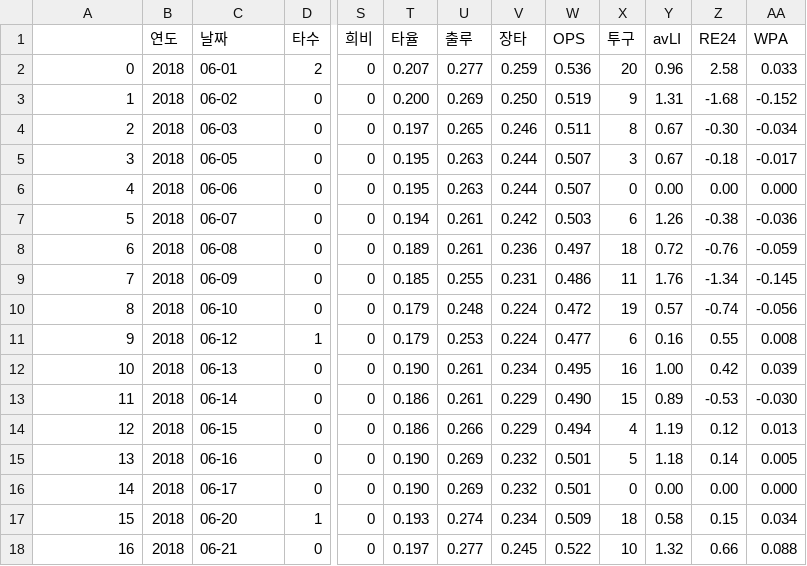
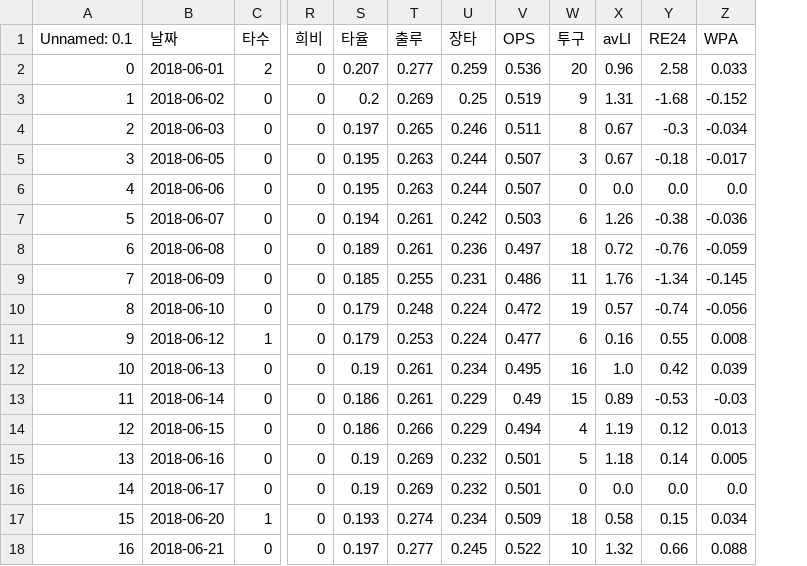
Before and after one commit to gkfkatkfka/hanwhaProject, a CSV file: dataSet/2018선수정보수집/최재훈선수정보.csv, drawn as a sheet; only a part is shown, gaps mark what is left out; removed rows and columns are numbered as before the commit, all else as after; the diff covers the shown part only; the diff names each change by its address in the sheet, - before the commit and + after, or states it on an @@ line.

```diff
--- a/dataSet/2018선수정보수집/최재훈선수정보.csv
+++ b/dataSet/2018선수정보수집/최재훈선수정보.csv
-column B (연도), rows 2-18: all 2018
-A1: (empty)
+A1: Unnamed: 0.1
-B2 (날짜): 06-01
+B2 (날짜): 2018-06-01
-B3 (날짜): 06-02
+B3 (날짜): 2018-06-02
-S3 (타율): 0.200
+S3 (타율): 0.2
-U3 (장타): 0.250
+U3 (장타): 0.25
-B4 (날짜): 06-03
+B4 (날짜): 2018-06-03
-Y4 (RE24): -0.30
+Y4 (RE24): -0.3
-B5 (날짜): 06-05
+B5 (날짜): 2018-06-05
-B6 (날짜): 06-06
+B6 (날짜): 2018-06-06
-X6 (avLI): 0.00
+X6 (avLI): 0.0
-Y6 (RE24): 0.00
+Y6 (RE24): 0.0
-Z6 (WPA): 0.000
+Z6 (WPA): 0.0
-B7 (날짜): 06-07
+B7 (날짜): 2018-06-07
-B8 (날짜): 06-08
+B8 (날짜): 2018-06-08
-B9 (날짜): 06-09
+B9 (날짜): 2018-06-09
-B10 (날짜): 06-10
+B10 (날짜): 2018-06-10
-B11 (날짜): 06-12
+B11 (날짜): 2018-06-12
-B12 (날짜): 06-13
+B12 (날짜): 2018-06-13
-S12 (타율): 0.190
+S12 (타율): 0.19
-X12 (avLI): 1.00
+X12 (avLI): 1.0
-B13 (날짜): 06-14
+B13 (날짜): 2018-06-14
-V13 (OPS): 0.490
+V13 (OPS): 0.49
-Z13 (WPA): -0.030
+Z13 (WPA): -0.03
-B14 (날짜): 06-15
+B14 (날짜): 2018-06-15
-B15 (날짜): 06-16
+B15 (날짜): 2018-06-16
-S15:S16 (타율): 0.190
+S15:S16 (타율): 0.19
-B16 (날짜): 06-17
+B16 (날짜): 2018-06-17
-X16 (avLI): 0.00
+X16 (avLI): 0.0
-Y16 (RE24): 0.00
+Y16 (RE24): 0.0
-Z16 (WPA): 0.000
+Z16 (WPA): 0.0
-B17 (날짜): 06-20
+B17 (날짜): 2018-06-20
-B18 (날짜): 06-21
+B18 (날짜): 2018-06-21
```
Also changed, not shown: 130 edited cells elsewhere in this file, dataSet/2018선수정보수집/강경학선수정보.csv, dataSet/2018선수정보수집/정은원선수정보.csv, 37 other files.
